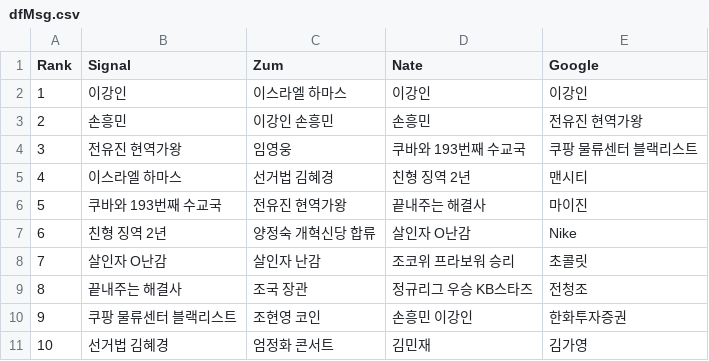
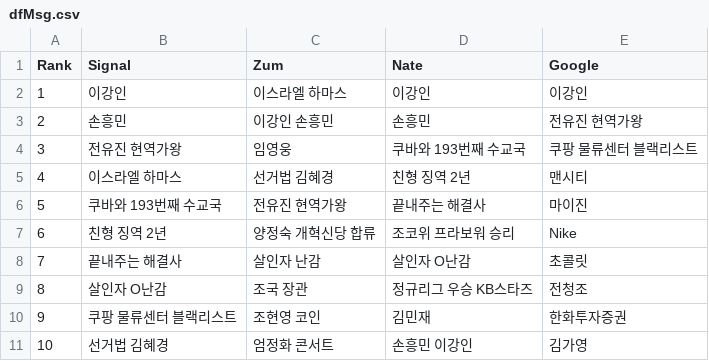
Before and after one commit to TrackerIssues/0301_TeleCollectData, a CSV file: dfMsg.csv, drawn as a sheet.

```diff
--- a/dfMsg.csv
+++ b/dfMsg.csv
@@ -6,6 +6,6 @@ Rank,Signal,Zum,Nate,Google
 5,쿠바와 193번째 수교국,전유진 현역가왕,끝내주는 해결사,마이진
-6,친형 징역 2년,양정숙 개혁신당 합류,살인자 O난감,Nike
-7,살인자 O난감,살인자 난감,조코위 프라보워 승리,초콜릿
-8,끝내주는 해결사,조국 장관,정규리그 우승 KB스타즈,전청조
-9,쿠팡 물류센터 블랙리스트,조현영 코인,손흥민 이강인,한화투자증권
-10,선거법 김혜경,엄정화 콘서트,김민재,김가영
+6,친형 징역 2년,양정숙 개혁신당 합류,조코위 프라보워 승리,Nike
+7,끝내주는 해결사,살인자 난감,살인자 O난감,초콜릿
+8,살인자 O난감,조국 장관,정규리그 우승 KB스타즈,전청조
+9,쿠팡 물류센터 블랙리스트,조현영 코인,김민재,한화투자증권
+10,선거법 김혜경,엄정화 콘서트,손흥민 이강인,김가영
```
Also changed, not shown: dfKeyWord.csv.
